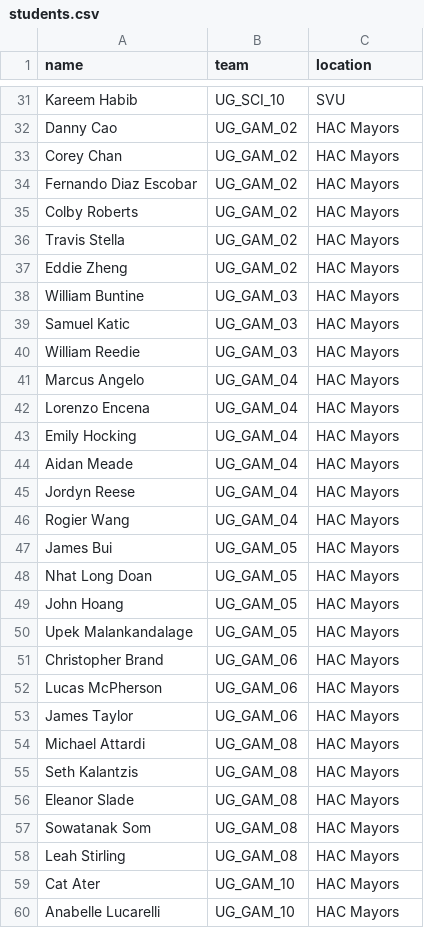
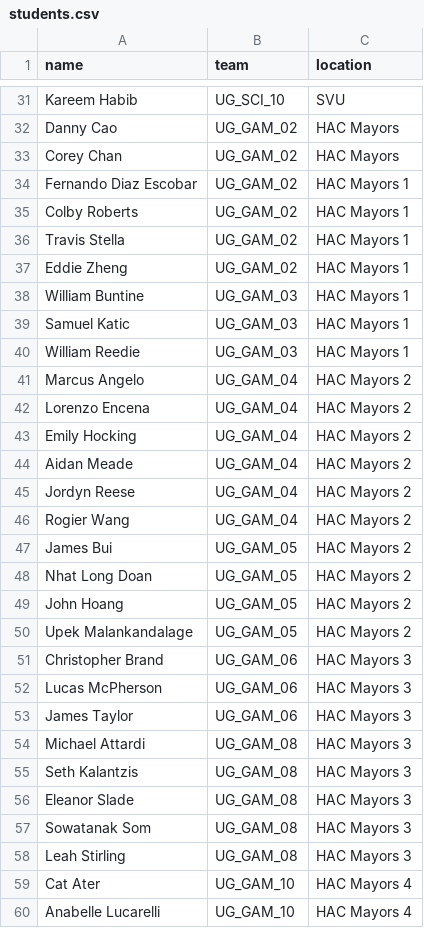
Before and after one commit to SwinCapEx/SwinCapEx.github.io, a CSV file: 2026S2/students.csv, drawn as a sheet; only a part is shown, gaps mark what is left out; the diff covers the shown part only.

Commit message:
Update to rooms and students

```diff
--- a/2026S2/students.csv
+++ b/2026S2/students.csv
@@ -33,28 +33,28 @@ Danny Cao,UG_GAM_02,HAC Mayors
 Corey Chan,UG_GAM_02,HAC Mayors
-Fernando Diaz Escobar,UG_GAM_02,HAC Mayors
-Colby Roberts,UG_GAM_02,HAC Mayors
-Travis Stella,UG_GAM_02,HAC Mayors
-Eddie Zheng,UG_GAM_02,HAC Mayors
-William Buntine,UG_GAM_03,HAC Mayors
-Samuel Katic,UG_GAM_03,HAC Mayors
-William Reedie,UG_GAM_03,HAC Mayors
-Marcus Angelo,UG_GAM_04,HAC Mayors
-Lorenzo Encena,UG_GAM_04,HAC Mayors
-Emily Hocking,UG_GAM_04,HAC Mayors
-Aidan Meade,UG_GAM_04,HAC Mayors
-Jordyn Reese,UG_GAM_04,HAC Mayors
-Rogier Wang,UG_GAM_04,HAC Mayors
-James Bui,UG_GAM_05,HAC Mayors
-Nhat Long Doan,UG_GAM_05,HAC Mayors
-John Hoang,UG_GAM_05,HAC Mayors
-Upek Malankandalage,UG_GAM_05,HAC Mayors
-Christopher Brand,UG_GAM_06,HAC Mayors
-Lucas McPherson,UG_GAM_06,HAC Mayors
-James Taylor,UG_GAM_06,HAC Mayors
-Michael Attardi,UG_GAM_08,HAC Mayors
-Seth Kalantzis,UG_GAM_08,HAC Mayors
-Eleanor Slade,UG_GAM_08,HAC Mayors
-Sowatanak Som,UG_GAM_08,HAC Mayors
-Leah Stirling,UG_GAM_08,HAC Mayors
-Cat Ater,UG_GAM_10,HAC Mayors
-Anabelle Lucarelli,UG_GAM_10,HAC Mayors
+Fernando Diaz Escobar,UG_GAM_02,HAC Mayors 1
+Colby Roberts,UG_GAM_02,HAC Mayors 1
+Travis Stella,UG_GAM_02,HAC Mayors 1
+Eddie Zheng,UG_GAM_02,HAC Mayors 1
+William Buntine,UG_GAM_03,HAC Mayors 1
+Samuel Katic,UG_GAM_03,HAC Mayors 1
+William Reedie,UG_GAM_03,HAC Mayors 1
+Marcus Angelo,UG_GAM_04,HAC Mayors 2
+Lorenzo Encena,UG_GAM_04,HAC Mayors 2
+Emily Hocking,UG_GAM_04,HAC Mayors 2
+Aidan Meade,UG_GAM_04,HAC Mayors 2
+Jordyn Reese,UG_GAM_04,HAC Mayors 2
+Rogier Wang,UG_GAM_04,HAC Mayors 2
+James Bui,UG_GAM_05,HAC Mayors 2
+Nhat Long Doan,UG_GAM_05,HAC Mayors 2
+John Hoang,UG_GAM_05,HAC Mayors 2
+Upek Malankandalage,UG_GAM_05,HAC Mayors 2
+Christopher Brand,UG_GAM_06,HAC Mayors 3
+Lucas McPherson,UG_GAM_06,HAC Mayors 3
+James Taylor,UG_GAM_06,HAC Mayors 3
+Michael Attardi,UG_GAM_08,HAC Mayors 3
+Seth Kalantzis,UG_GAM_08,HAC Mayors 3
+Eleanor Slade,UG_GAM_08,HAC Mayors 3
+Sowatanak Som,UG_GAM_08,HAC Mayors 3
+Leah Stirling,UG_GAM_08,HAC Mayors 3
+Cat Ater,UG_GAM_10,HAC Mayors 4
+Anabelle Lucarelli,UG_GAM_10,HAC Mayors 4
```
Also changed, not shown: 4 added rows and 4 edited cells elsewhere in this file, 7 other files.
